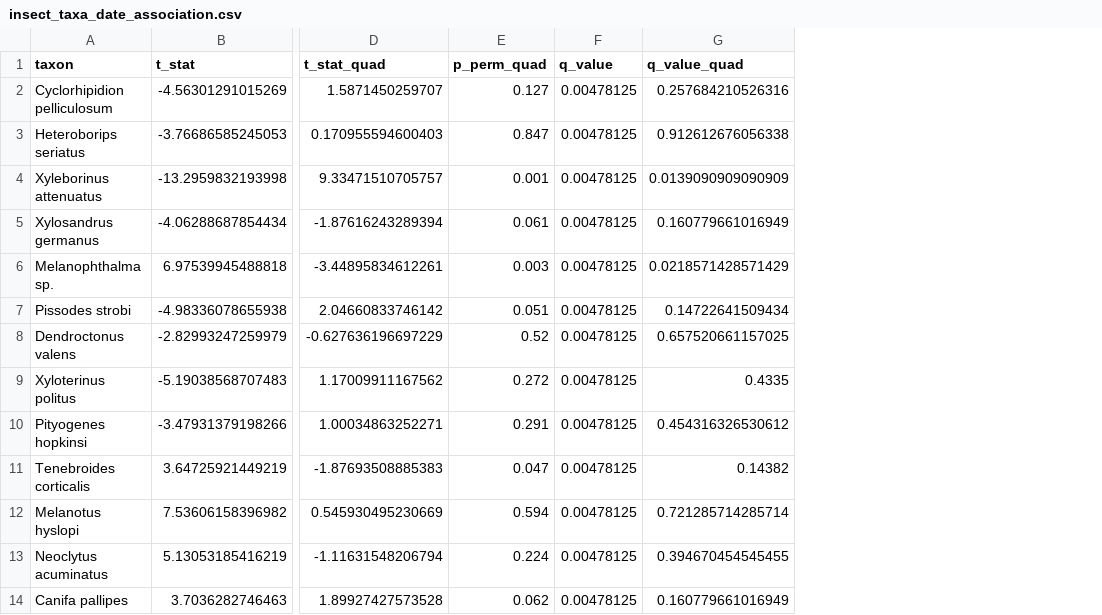
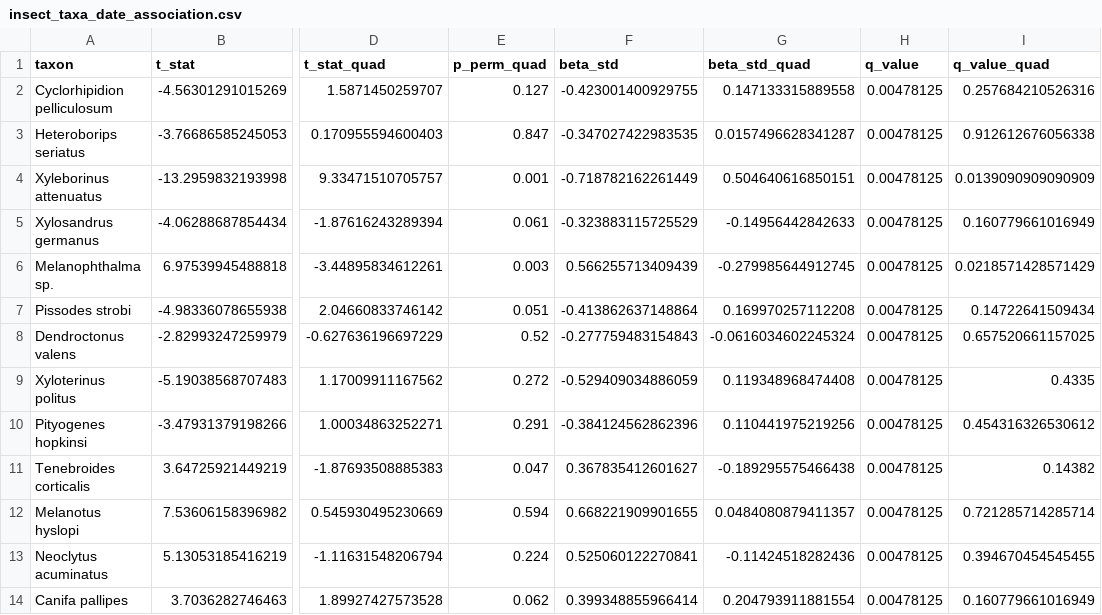
Before and after one commit to ewmorr/BIL_2024_insect_fungi, a CSV file: data/compare_insects_fungi_top3axes_prevalence_filtered_insect/insect_taxa_date_association.csv, drawn as a sheet; only a part is shown, gaps mark what is left out; the diff names each change by its address in the sheet, - before the commit and + after, or states it on an @@ line.

```diff
--- a/data/compare_insects_fungi_top3axes_prevalence_filtered_insect/insect_taxa_date_association.csv
+++ b/data/compare_insects_fungi_top3axes_prevalence_filtered_insect/insect_taxa_date_association.csv
+column F (beta_std), rows 2-14: -0.423001400929755 | -0.347027422983535 | -0.718782162261449 | -0.323883115725529 | 0.566255713409439 | -0.413862637148864 | -0.277759483154843 | -0.529409034886059 | -0.384124562862396 | 0.367835412601627 | 0.668221909901655 | 0.525060122270841 | 0.399348855966414
+column G (beta_std_quad), rows 2-14: 0.147133315889558 | 0.0157496628341287 | 0.504640616850151 | -0.14956442842633 | -0.279985644912745 | 0.169970257112208 | -0.0616034602245324 | 0.119348968474408 | 0.110441975219256 | -0.189295575466438 | 0.0484080879411357 | -0.11424518282436 | 0.204793911881554
```
Also changed, not shown: data/2024_insect_data/insect_taxa_date_association.csv, data/compare_insects_fungi_top3axes/fungal_insect_association_results.PCoA1_only.no_lure.csv, 18 other files.
